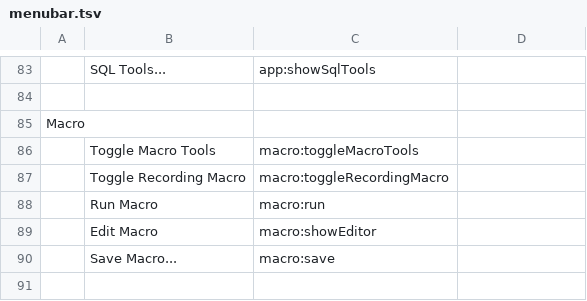
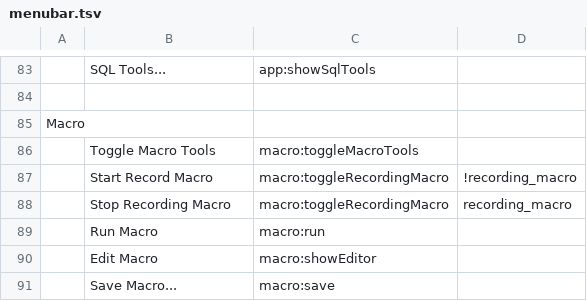
Before and after one commit to kohii/smoothcsv, a TSV file: smoothcsv-app-modules/smoothcsv-core/src/main/resources/smoothcsv-core/menubar.tsv, drawn as a sheet; only a part is shown, gaps mark what is left out.

```diff
--- a/smoothcsv-app-modules/smoothcsv-core/src/main/resources/smoothcsv-core/menubar.tsv
+++ b/smoothcsv-app-modules/smoothcsv-core/src/main/resources/smoothcsv-core/menubar.tsv
@@ -86,3 +86,4 @@ Macro
 	Toggle Macro Tools	macro:toggleMacroTools
-	Toggle Recording Macro	macro:toggleRecordingMacro
+	Start Record Macro	macro:toggleRecordingMacro	!recording_macro
+	Stop Recording Macro	macro:toggleRecordingMacro	recording_macro
 	Run Macro	macro:run
```
Also changed, not shown: 49 other files.
